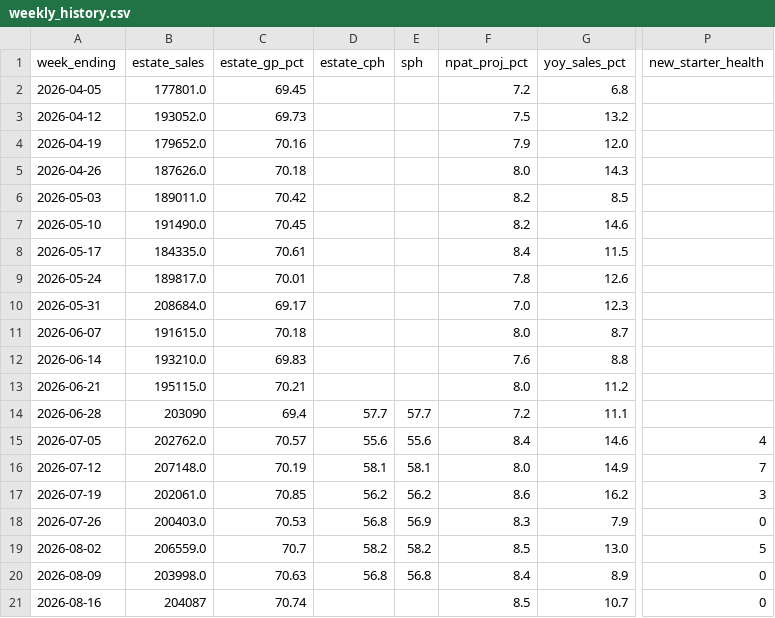
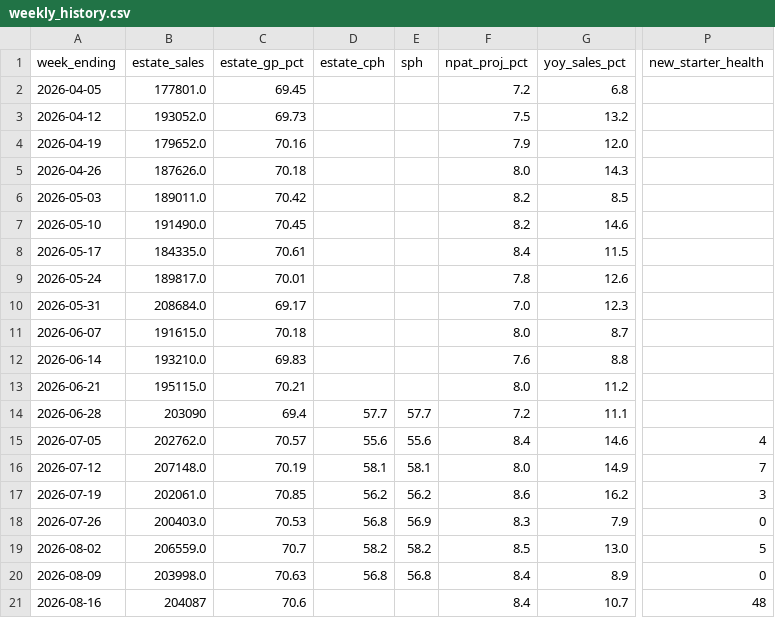
Before and after one commit to Fontana1974/bewiched-dashboards, a CSV file: weekly_history.csv, drawn as a sheet; only a part is shown, gaps mark what is left out; the diff names each change by its address in the sheet, - before the commit and + after, or states it on an @@ line.

```diff
--- a/weekly_history.csv
+++ b/weekly_history.csv
-C21 (estate_gp_pct): 70.74
+C21 (estate_gp_pct): 70.6
-F21 (npat_proj_pct): 8.5
+F21 (npat_proj_pct): 8.4
-P21 (new_starter_health): 0
+P21 (new_starter_health): 48
```
Also changed, not shown: 34 other files.
